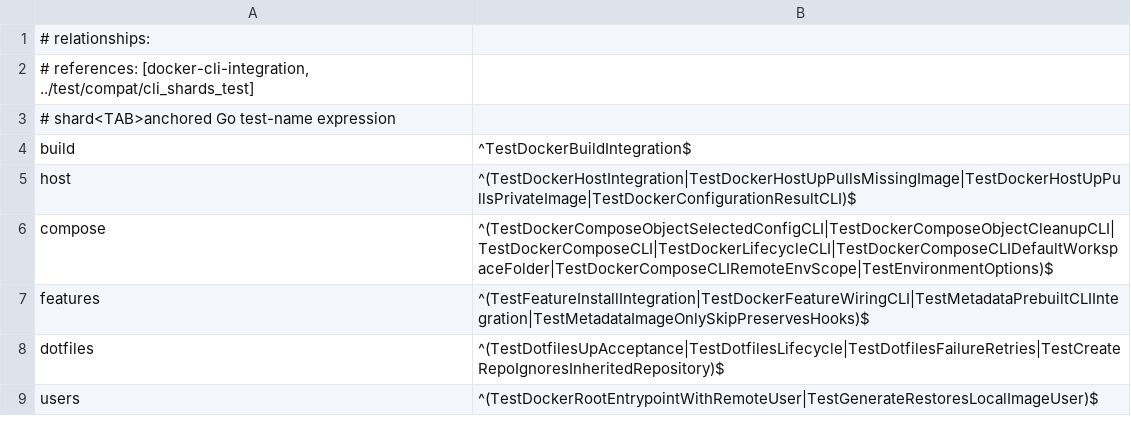
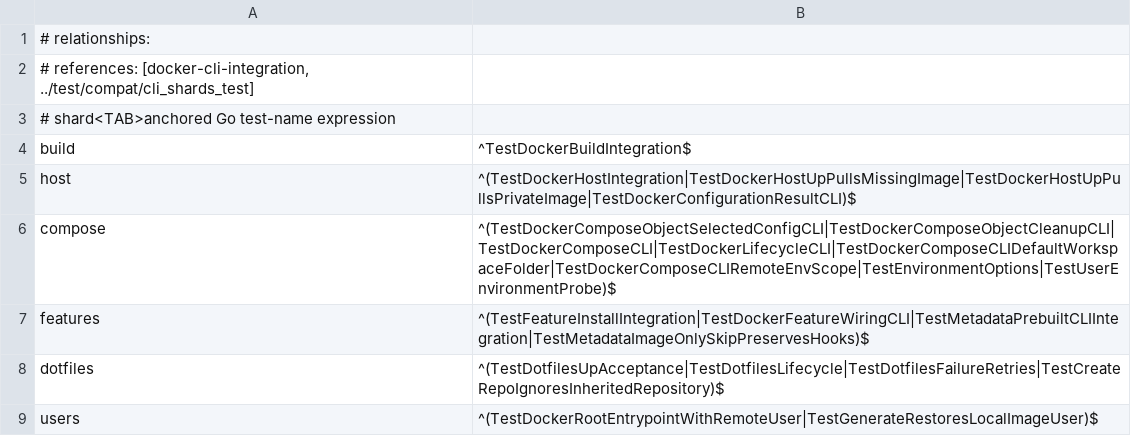
Before and after one commit to wyrd-company/devcontainer-builder, a TSV file: scripts/cli-integration-shards.tsv, drawn as a sheet.

Commit message:
feat(cli): probe the container user environment

```diff
--- a/scripts/cli-integration-shards.tsv
+++ b/scripts/cli-integration-shards.tsv
@@ -5,3 +5,3 @@ build	^TestDockerBuildIntegration$
 host	^(TestDockerHostIntegration|TestDockerHostUpPullsMissingImage|TestDockerHostUpPullsPrivateImage|TestDockerConfigurationResultCLI)$
-compose	^(TestDockerComposeObjectSelectedConfigCLI|TestDockerComposeObjectCleanupCLI|TestDockerComposeCLI|TestDockerLifecycleCLI|TestDockerComposeCLIDefaultWorkspaceFolder|TestDockerComposeCLIRemoteEnvScope|TestEnvironmentOptions)$
+compose	^(TestDockerComposeObjectSelectedConfigCLI|TestDockerComposeObjectCleanupCLI|TestDockerComposeCLI|TestDockerLifecycleCLI|TestDockerComposeCLIDefaultWorkspaceFolder|TestDockerComposeCLIRemoteEnvScope|TestEnvironmentOptions|TestUserEnvironmentProbe)$
 features	^(TestFeatureInstallIntegration|TestDockerFeatureWiringCLI|TestMetadataPrebuiltCLIIntegration|TestMetadataImageOnlySkipPreservesHooks)$
```
Also changed, not shown: 21 other files.
